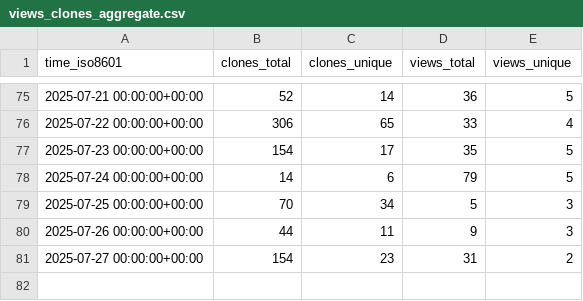
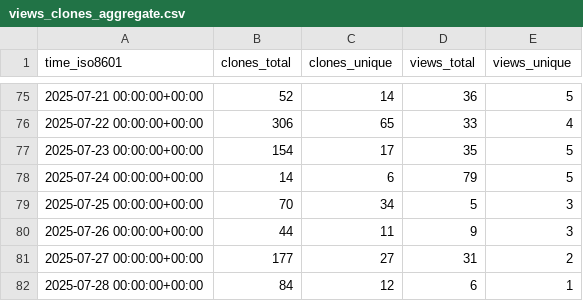
Before and after one commit to thorek1/MacroModelling.jl, a CSV file: thorek1/MacroModelling.jl/ghrs-data/views_clones_aggregate.csv, drawn as a sheet; only a part is shown, gaps mark what is left out.

```diff
--- a/thorek1/MacroModelling.jl/ghrs-data/views_clones_aggregate.csv
+++ b/thorek1/MacroModelling.jl/ghrs-data/views_clones_aggregate.csv
@@ -80,2 +80,3 @@ time_iso8601,clones_total,clones_unique,views_total,views_unique
 2025-07-26 00:00:00+00:00,44,11,9,3
-2025-07-27 00:00:00+00:00,154,23,31,2
+2025-07-27 00:00:00+00:00,177,27,31,2
+2025-07-28 00:00:00+00:00,84,12,6,1
```
Also changed, not shown: 1 other file.
